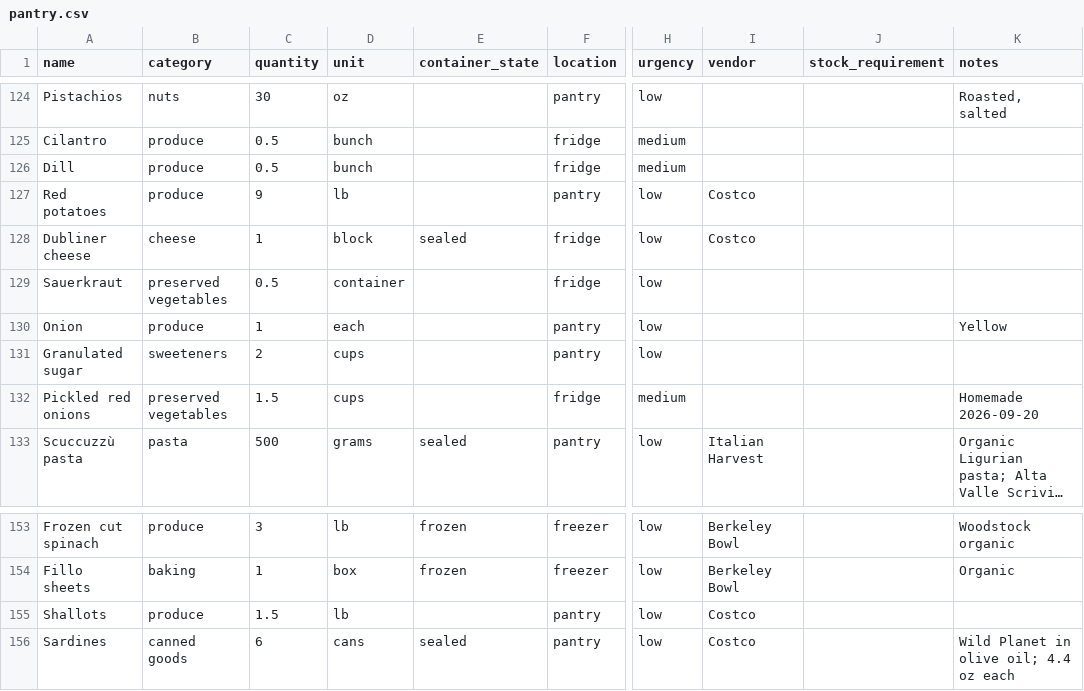
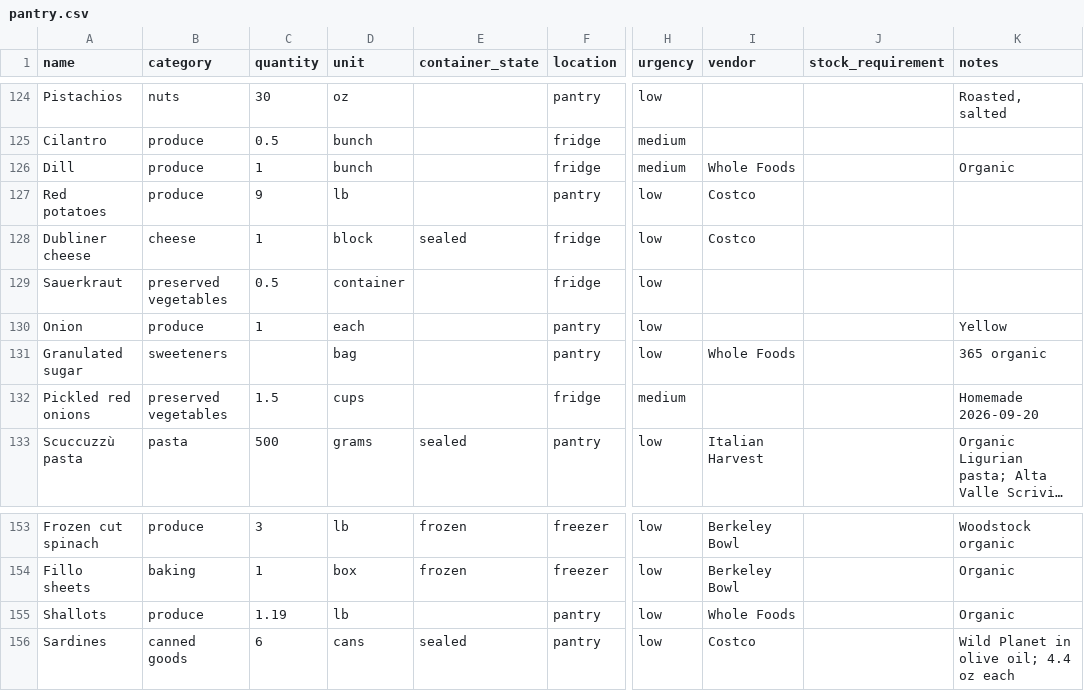
Before and after one commit to lananelson/easypantry, a CSV file: public/pantry.csv, drawn as a sheet; only a part is shown, gaps mark what is left out; long unchanged cells end in …; the diff covers the shown part only; the diff names each change by its address in the sheet, - before the commit and + after, or states it on an @@ line.

Commit message:
Record receipt purchases and correct stale egg quantity without adding old stock

```diff
--- a/public/pantry.csv
+++ b/public/pantry.csv
-C126 (quantity): 0.5
+C126 (quantity): 1
-I126 (vendor): (empty)
+I126 (vendor): Whole Foods
-K126 (notes): (empty)
+K126 (notes): Organic
-C131 (quantity): 2
+C131 (quantity): (empty)
-D131 (unit): cups
+D131 (unit): bag
-I131 (vendor): (empty)
+I131 (vendor): Whole Foods
-K131 (notes): (empty)
+K131 (notes): 365 organic
-C155 (quantity): 1.5
+C155 (quantity): 1.19
-I155 (vendor): Costco
+I155 (vendor): Whole Foods
-K155 (notes): (empty)
+K155 (notes): Organic
```
Also changed, not shown: 9 added rows and 20 edited cells elsewhere in this file.
